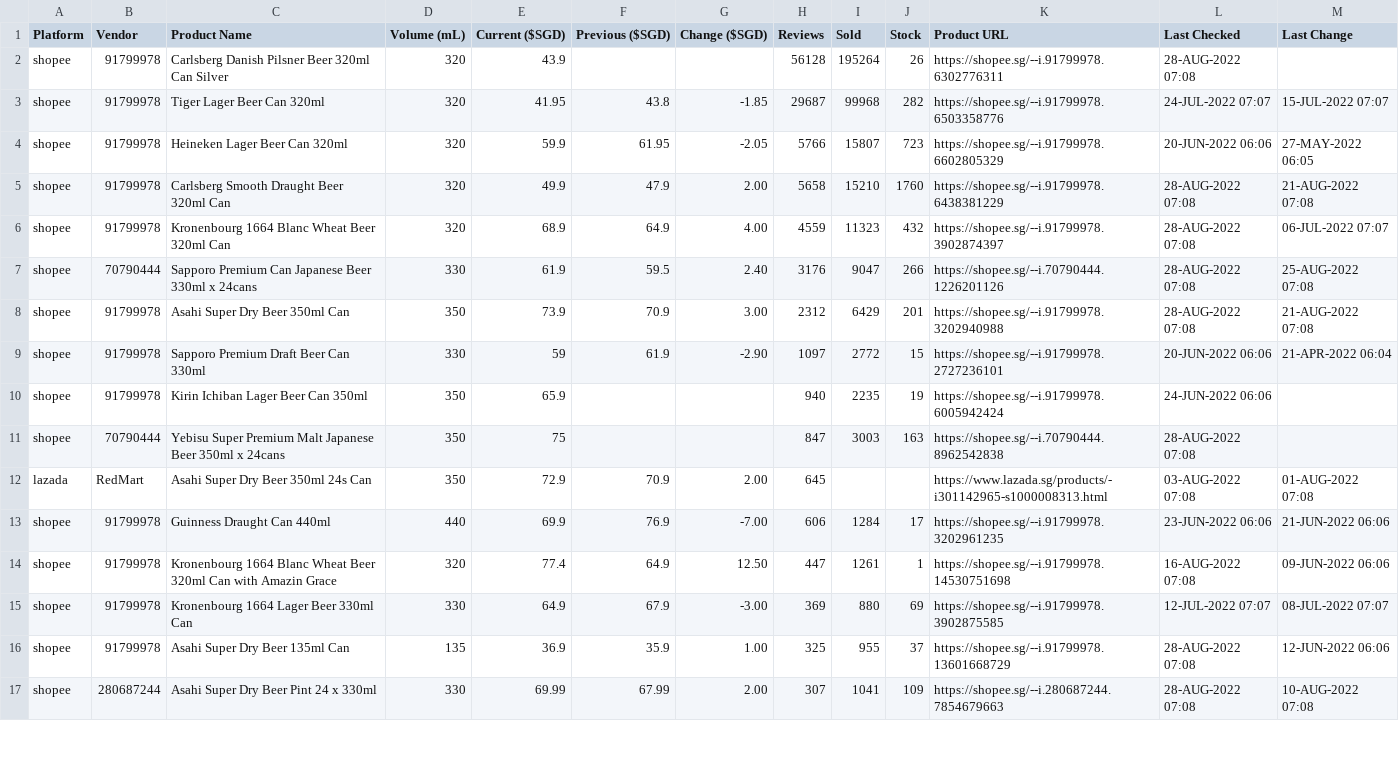
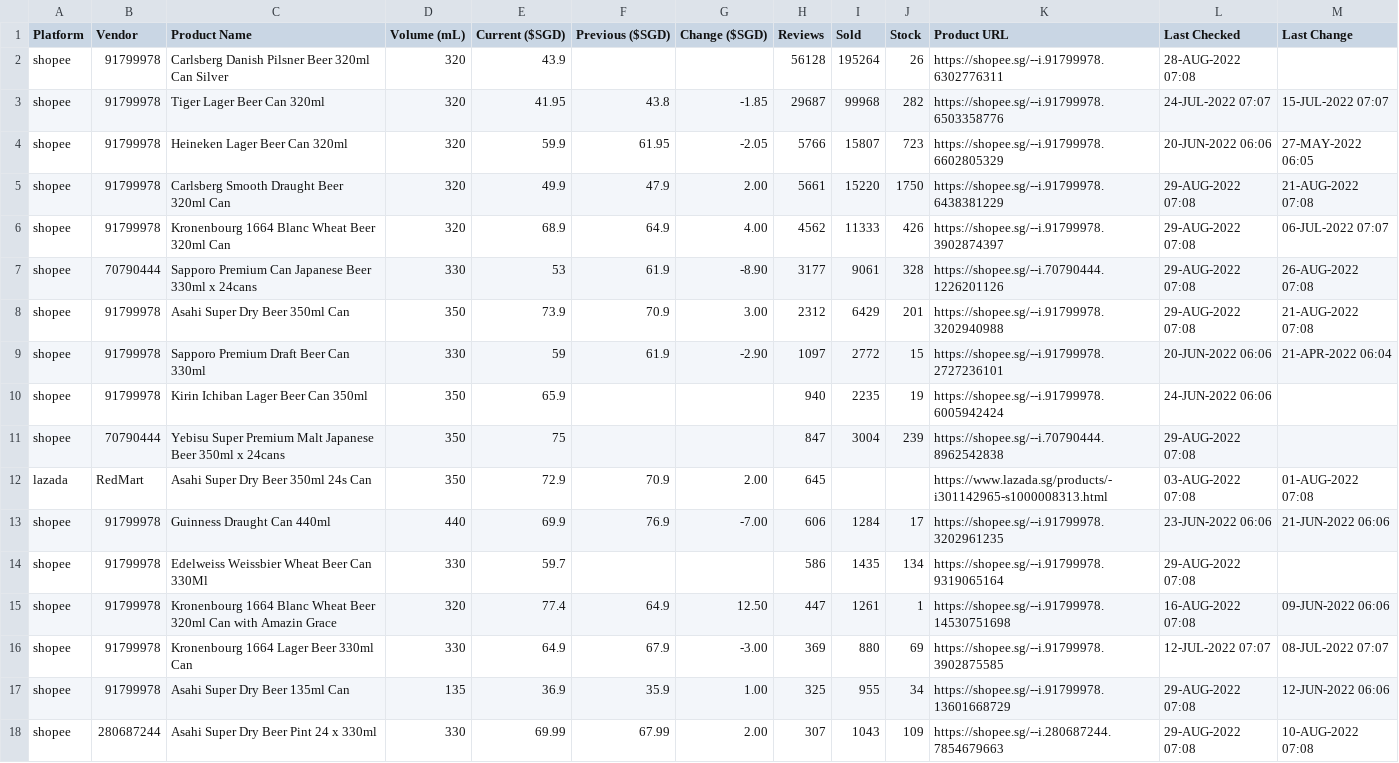
Before and after one commit to ngshiheng/fareview, a CSV file: data/asahi.csv, drawn as a sheet; only a part is shown; the diff covers the shown part only.

```diff
--- a/data/asahi.csv
+++ b/data/asahi.csv
@@ -4,14 +4,15 @@ shopee,91799978,Tiger Lager Beer Can 320ml,320,41.95,43.8,-1.85,29687,99968,282,
 shopee,91799978,Heineken Lager Beer Can 320ml,320,59.9,61.95,-2.05,5766,15807,723,https://shopee.sg/--i.91799978.6602805329,20-JUN-2022 06:06,27-MAY-2022 06:05
-shopee,91799978,Carlsberg Smooth Draught Beer 320ml Can,320,49.9,47.9,2.00,5658,15210,1760,https://shopee.sg/--i.91799978.6438381229,28-AUG-2022 07:08,21-AUG-2022 07:08
-shopee,91799978,Kronenbourg 1664 Blanc Wheat Beer 320ml Can,320,68.9,64.9,4.00,4559,11323,432,https://shopee.sg/--i.91799978.3902874397,28-AUG-2022 07:08,06-JUL-2022 07:07
-shopee,70790444,Sapporo Premium Can Japanese Beer 330ml x 24cans,330,61.9,59.5,2.40,3176,9047,266,https://shopee.sg/--i.70790444.1226201126,28-AUG-2022 07:08,25-AUG-2022 07:08
-shopee,91799978,Asahi Super Dry Beer 350ml Can,350,73.9,70.9,3.00,2312,6429,201,https://shopee.sg/--i.91799978.3202940988,28-AUG-2022 07:08,21-AUG-2022 07:08
+shopee,91799978,Carlsberg Smooth Draught Beer 320ml Can,320,49.9,47.9,2.00,5661,15220,1750,https://shopee.sg/--i.91799978.6438381229,29-AUG-2022 07:08,21-AUG-2022 07:08
+shopee,91799978,Kronenbourg 1664 Blanc Wheat Beer 320ml Can,320,68.9,64.9,4.00,4562,11333,426,https://shopee.sg/--i.91799978.3902874397,29-AUG-2022 07:08,06-JUL-2022 07:07
+shopee,70790444,Sapporo Premium Can Japanese Beer 330ml x 24cans,330,53,61.9,-8.90,3177,9061,328,https://shopee.sg/--i.70790444.1226201126,29-AUG-2022 07:08,26-AUG-2022 07:08
+shopee,91799978,Asahi Super Dry Beer 350ml Can,350,73.9,70.9,3.00,2312,6429,201,https://shopee.sg/--i.91799978.3202940988,29-AUG-2022 07:08,21-AUG-2022 07:08
 shopee,91799978,Sapporo Premium Draft Beer Can 330ml,330,59,61.9,-2.90,1097,2772,15,https://shopee.sg/--i.91799978.2727236101,20-JUN-2022 06:06,21-APR-2022 06:04
 shopee,91799978,Kirin Ichiban Lager Beer Can 350ml,350,65.9,,,940,2235,19,https://shopee.sg/--i.91799978.6005942424,24-JUN-2022 06:06,
-shopee,70790444,Yebisu Super Premium Malt Japanese Beer 350ml x 24cans,350,75,,,847,3003,163,https://shopee.sg/--i.70790444.8962542838,28-AUG-2022 07:08,
+shopee,70790444,Yebisu Super Premium Malt Japanese Beer 350ml x 24cans,350,75,,,847,3004,239,https://shopee.sg/--i.70790444.8962542838,29-AUG-2022 07:08,
 lazada,RedMart,Asahi Super Dry Beer 350ml 24s Can,350,72.9,70.9,2.00,645,,,https://www.lazada.sg/products/-i301142965-s1000008313.html,03-AUG-2022 07:08,01-AUG-2022 07:08
 shopee,91799978,Guinness Draught Can 440ml,440,69.9,76.9,-7.00,606,1284,17,https://shopee.sg/--i.91799978.3202961235,23-JUN-2022 06:06,21-JUN-2022 06:06
+shopee,91799978,Edelweiss Weissbier Wheat Beer Can 330Ml,330,59.7,,,586,1435,134,https://shopee.sg/--i.91799978.9319065164,29-AUG-2022 07:08,
 shopee,91799978,Kronenbourg 1664 Blanc Wheat Beer 320ml Can with Amazin Grace,320,77.4,64.9,12.50,447,1261,1,https://shopee.sg/--i.91799978.14530751698,16-AUG-2022 07:08,09-JUN-2022 06:06
 shopee,91799978,Kronenbourg 1664 Lager Beer 330ml Can,330,64.9,67.9,-3.00,369,880,69,https://shopee.sg/--i.91799978.3902875585,12-JUL-2022 07:07,08-JUL-2022 07:07
-shopee,91799978,Asahi Super Dry Beer 135ml Can,135,36.9,35.9,1.00,325,955,37,https://shopee.sg/--i.91799978.13601668729,28-AUG-2022 07:08,12-JUN-2022 06:06
-shopee,280687244,Asahi Super Dry Beer Pint 24 x 330ml,330,69.99,67.99,2.00,307,1041,109,https://shopee.sg/--i.280687244.7854679663,28-AUG-2022 07:08,10-AUG-2022 07:08
+shopee,91799978,Asahi Super Dry Beer 135ml Can,135,36.9,35.9,1.00,325,955,34,https://shopee.sg/--i.91799978.13601668729,29-AUG-2022 07:08,12-JUN-2022 06:06
+shopee,280687244,Asahi Super Dry Beer Pint 24 x 330ml,330,69.99,67.99,2.00,307,1043,109,https://shopee.sg/--i.280687244.7854679663,29-AUG-2022 07:08,10-AUG-2022 07:08
```
Also changed, not shown: 1 removed row and 10 edited cells elsewhere in this file, data/carlsberg.csv, data/guinness.csv, 2 other files.
